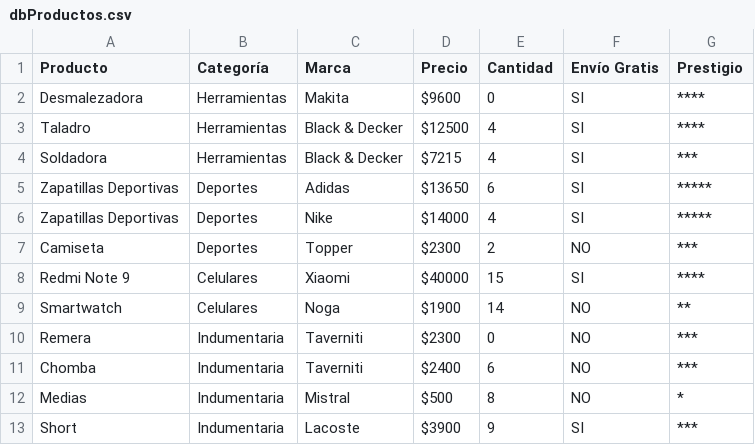
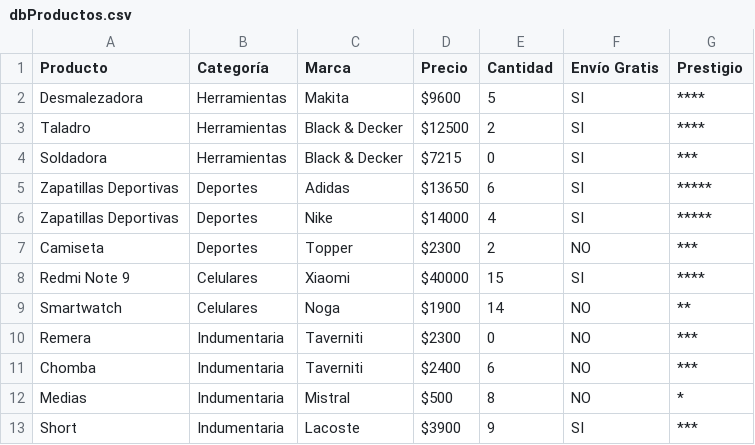
Before and after one commit to LucianoGalluzzo/desafiospring, a CSV file: galluzzo_luciano/src/main/resources/dbProductos.csv, drawn as a sheet.

```diff
--- a/galluzzo_luciano/src/main/resources/dbProductos.csv
+++ b/galluzzo_luciano/src/main/resources/dbProductos.csv
@@ -1,5 +1,5 @@
 Producto,Categoría,Marca,Precio,Cantidad,Envío Gratis,Prestigio
-Desmalezadora,Herramientas,Makita,$9600,0,SI,****
-Taladro,Herramientas,Black & Decker,$12500,4,SI,****
-Soldadora,Herramientas,Black & Decker,$7215,4,SI,***
+Desmalezadora,Herramientas,Makita,$9600,5,SI,****
+Taladro,Herramientas,Black & Decker,$12500,2,SI,****
+Soldadora,Herramientas,Black & Decker,$7215,0,SI,***
 Zapatillas Deportivas,Deportes,Adidas,$13650,6,SI,*****
```
Also changed, not shown: galluzzo_luciano/src/main/resources/dbClients.csv, 6 other files.
